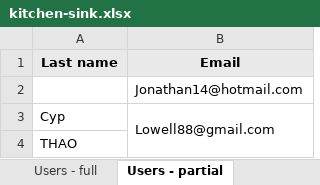
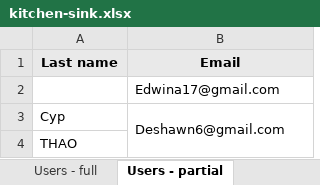
Before and after one commit to ChronicStone/typed-xlsx, an Excel workbook: examples/kitchen-sink.xlsx, sheet Users - partial, drawn as a sheet; only a part is shown; values as stored, in another font and other column widths than the file's, no borders; the diff covers the shown part only; the diff names each change by its address in the sheet, - before the commit and + after, or states it on an @@ line.

```diff
--- a/examples/kitchen-sink.xlsx (sheet Users - partial)
+++ b/examples/kitchen-sink.xlsx (sheet Users - partial)
-B2 (Email): Jonathan14@hotmail.com
+B2 (Email): Edwina17@gmail.com
-B3 (Email): Lowell88@gmail.com
+B3 (Email): Deshawn6@gmail.com
```
Also changed, not shown: other rows of this sheet, sheet User - neg partial, sheet Multi-tables-grid, sheet Users - full, examples/financial-report.xlsx, 6 other files.
